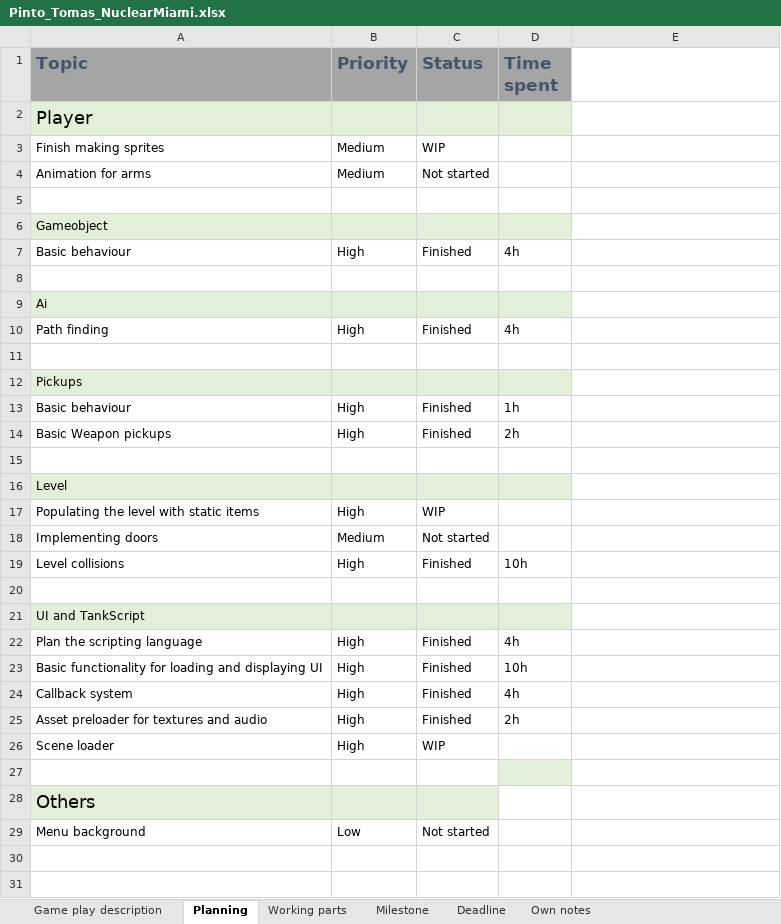
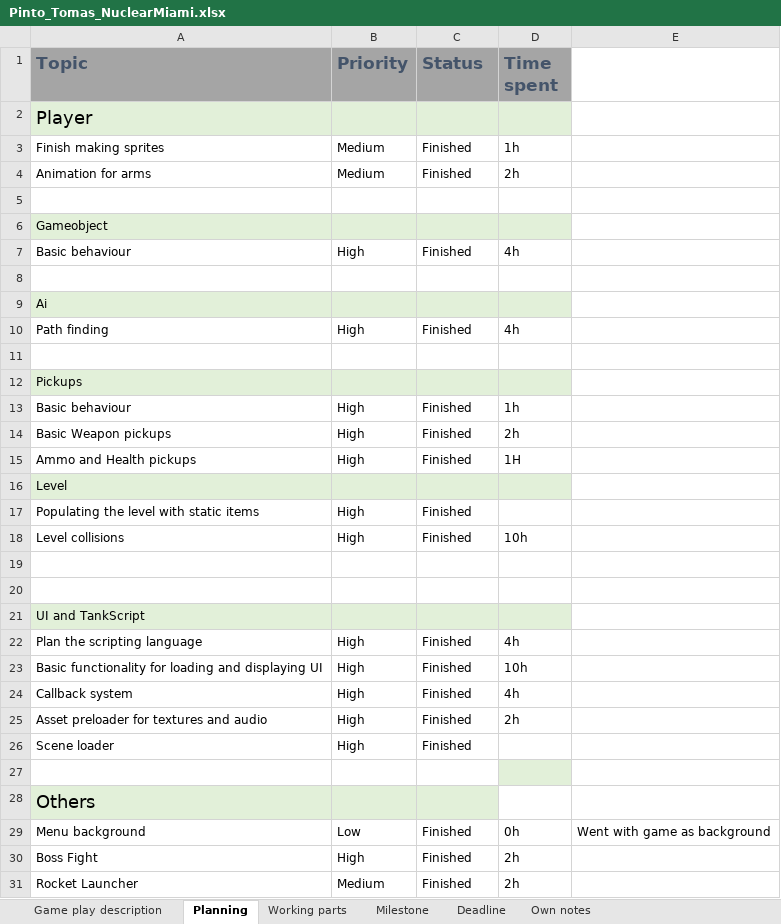
Before and after one commit to legobrainiac/NuclearMiami, an Excel workbook: Pinto_Tomas_NuclearMiami/Pinto_Tomas_NuclearMiami/Pinto_Tomas_NuclearMiami.xlsx, sheet Planning, drawn as a sheet; values as stored, in another font and other column widths than the file's, no borders; conditional formats not drawn; removed rows and columns are numbered as before the commit, all else as after; the diff names each change by its address in the sheet, - before the commit and + after, or states it on an @@ line.

```diff
--- a/Pinto_Tomas_NuclearMiami/Pinto_Tomas_NuclearMiami/Pinto_Tomas_NuclearMiami.xlsx (sheet Planning)
+++ b/Pinto_Tomas_NuclearMiami/Pinto_Tomas_NuclearMiami/Pinto_Tomas_NuclearMiami.xlsx (sheet Planning)
-C3 (Status): WIP
+C3 (Status): Finished
-D3 (Time spent): (empty)
+D3 (Time spent): 1h
-C4 (Status): Not started
+C4 (Status): Finished
-D4 (Time spent): (empty)
+D4 (Time spent): 2h
+row 15: Ammo and Health pickups | High | Finished | 1H
+row 17: Populating the level with static items | High | Finished
@@ row 19 moved to row 18: Level collisions @@
-row 17: Populating the level with static items | High | WIP
-row 18: Implementing doors | Medium | Not started
-C26 (Status): WIP
+C26 (Status): Finished
-C29 (Status): Not started
+C29 (Status): Finished
-D29 (Time spent): (empty)
+D29 (Time spent): 0h
-E29: (empty)
+E29: Went with game as background
+row 30: Boss Fight | High | Finished | 2h
+row 31: Rocket Launcher | Medium | Finished | 2h
```
Also changed, not shown: sheet Working parts, sheet Deadline, sheet Game play description, 37 other files.
